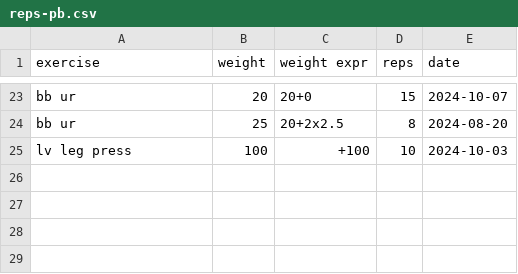
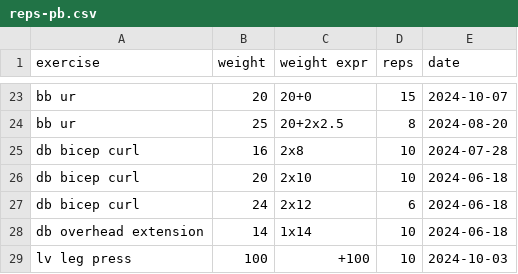
Before and after one commit to rgoulter/rgoulter.github.com, a CSV file: reps-pb.csv, drawn as a sheet; only a part is shown, gaps mark what is left out.

Commit message:
db

```diff
--- a/reps-pb.csv
+++ b/reps-pb.csv
@@ -24,2 +24,6 @@ bb ur, 20, 20+0, 15, 2024-10-07
 bb ur, 25, 20+2x2.5, 8, 2024-08-20
+db bicep curl, 16, 2x8, 10, 2024-07-28
+db bicep curl, 20, 2x10, 10, 2024-06-18
+db bicep curl, 24, 2x12, 6, 2024-06-18
+db overhead extension, 14, 1x14, 10, 2024-06-18
 lv leg press, 100, +100, 10, 2024-10-03
```
